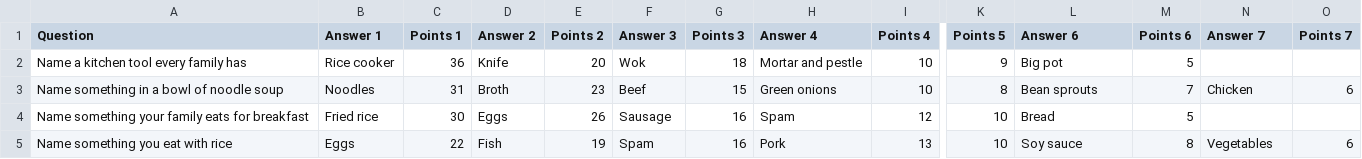
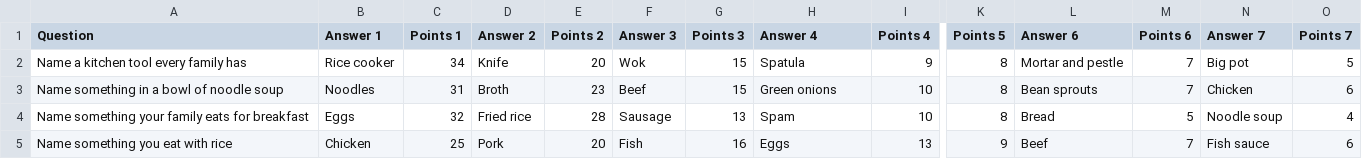
Before and after one commit to miketruong19/FF, a CSV file: filipino-vietnamese-family.csv, drawn as a sheet; only a part is shown, gaps mark what is left out; the diff covers the shown part only; the diff names each change by its address in the sheet, - before the commit and + after, or states it on an @@ line.

```diff
--- a/filipino-vietnamese-family.csv
+++ b/filipino-vietnamese-family.csv
-C2 (Points 1): 36
+C2 (Points 1): 34
-G2 (Points 3): 18
+G2 (Points 3): 15
-H2 (Answer 4): Mortar and pestle
+H2 (Answer 4): Spatula
-I2 (Points 4): 10
+I2 (Points 4): 9
-K2 (Points 5): 9
+K2 (Points 5): 8
-L2 (Answer 6): Big pot
+L2 (Answer 6): Mortar and pestle
-M2 (Points 6): 5
+M2 (Points 6): 7
-N2 (Answer 7): (empty)
+N2 (Answer 7): Big pot
-O2 (Points 7): (empty)
+O2 (Points 7): 5
-B4 (Answer 1): Fried rice
+B4 (Answer 1): Eggs
-C4 (Points 1): 30
+C4 (Points 1): 32
-D4 (Answer 2): Eggs
+D4 (Answer 2): Fried rice
-E4 (Points 2): 26
+E4 (Points 2): 28
-G4 (Points 3): 16
+G4 (Points 3): 13
-I4 (Points 4): 12
+I4 (Points 4): 10
-K4 (Points 5): 10
+K4 (Points 5): 8
-N4 (Answer 7): (empty)
+N4 (Answer 7): Noodle soup
-O4 (Points 7): (empty)
+O4 (Points 7): 4
-B5 (Answer 1): Eggs
+B5 (Answer 1): Chicken
-C5 (Points 1): 22
+C5 (Points 1): 25
-D5 (Answer 2): Fish
+D5 (Answer 2): Pork
-E5 (Points 2): 19
+E5 (Points 2): 20
-F5 (Answer 3): Spam
+F5 (Answer 3): Fish
-H5 (Answer 4): Pork
+H5 (Answer 4): Eggs
-K5 (Points 5): 10
+K5 (Points 5): 9
-L5 (Answer 6): Soy sauce
+L5 (Answer 6): Beef
-M5 (Points 6): 8
+M5 (Points 6): 7
-N5 (Answer 7): Vegetables
+N5 (Answer 7): Fish sauce
```
Also changed, not shown: 147 edited cells elsewhere in this file.
